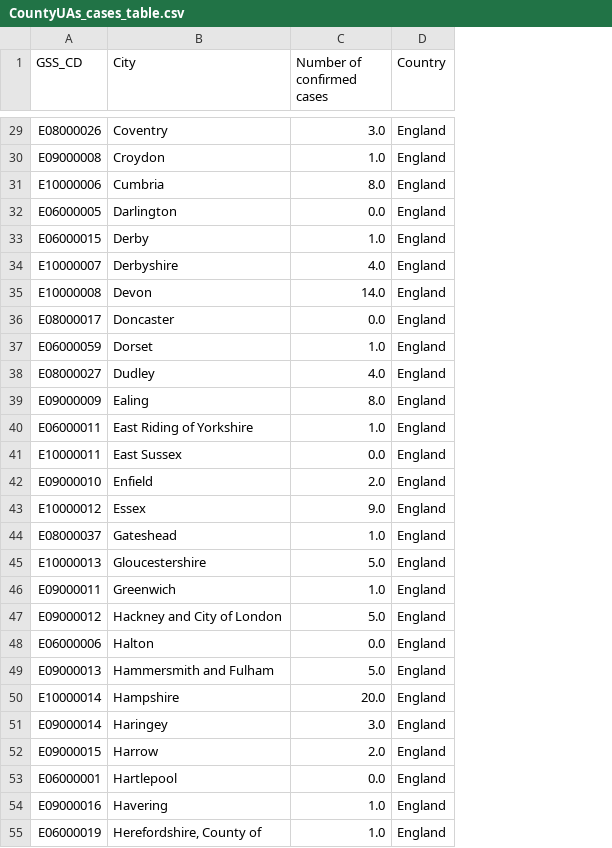
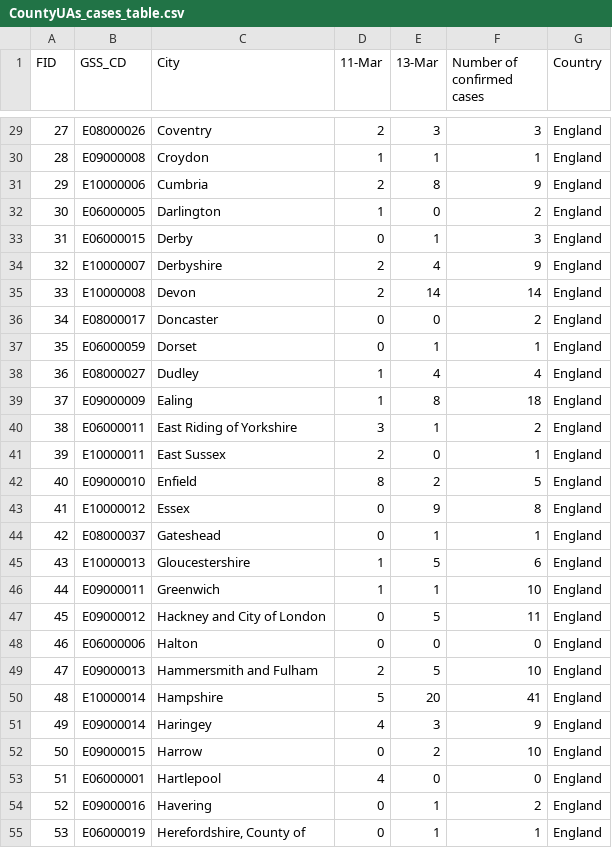
Before and after one commit to terenceneo/Data-Visualisations, a CSV file: Coronavirus Map/CountyUAs_cases_table.csv, drawn as a sheet; only a part is shown, gaps mark what is left out; addresses are those after the commit; the diff covers the shown part only; the diff names each change by its address in the sheet, - before the commit and + after, or states it on an @@ line.

```diff
--- a/Coronavirus Map/CountyUAs_cases_table.csv
+++ b/Coronavirus Map/CountyUAs_cases_table.csv
+column A (FID), rows 29-55: 27 | 28 | 29 | 30 | 31 | 32 | 33 | 34 | 35 | 36 | 37 | 38 | 39 | 40 | 41 | 42 | 43 | 44 | 45 | 46 | 47 | 48 | 49 | 50 | 51 | 52 | 53
+column D (11-Mar), rows 29-55: 2 | 1 | 2 | 1 | 0 | 2 | 2 | 0 | 0 | 1 | 1 | 3 | 2 | 8 | 0 | 0 | 1 | 1 | 0 | 0 | 2 | 5 | 4 | 0 | 4 | 0 | 0
+column E (13-Mar), rows 29-55: 3 | 1 | 8 | 0 | 1 | 4 | 14 | 0 | 1 | 4 | 8 | 1 | 0 | 2 | 9 | 1 | 5 | 1 | 5 | 0 | 5 | 20 | 3 | 2 | 0 | 1 | 1
-F29 (Number of confirmed cases): 3.0
+F29 (Number of confirmed cases): 3
-F30 (Number of confirmed cases): 1.0
+F30 (Number of confirmed cases): 1
-F31 (Number of confirmed cases): 8.0
+F31 (Number of confirmed cases): 9
-F32 (Number of confirmed cases): 0.0
+F32 (Number of confirmed cases): 2
-F33 (Number of confirmed cases): 1.0
+F33 (Number of confirmed cases): 3
-F34 (Number of confirmed cases): 4.0
+F34 (Number of confirmed cases): 9
-F35 (Number of confirmed cases): 14.0
+F35 (Number of confirmed cases): 14
-F36 (Number of confirmed cases): 0.0
+F36 (Number of confirmed cases): 2
-F37 (Number of confirmed cases): 1.0
+F37 (Number of confirmed cases): 1
-F38 (Number of confirmed cases): 4.0
+F38 (Number of confirmed cases): 4
-F39 (Number of confirmed cases): 8.0
+F39 (Number of confirmed cases): 18
-F40 (Number of confirmed cases): 1.0
+F40 (Number of confirmed cases): 2
-F41 (Number of confirmed cases): 0.0
+F41 (Number of confirmed cases): 1
-F42 (Number of confirmed cases): 2.0
+F42 (Number of confirmed cases): 5
-F43 (Number of confirmed cases): 9.0
+F43 (Number of confirmed cases): 8
-F44 (Number of confirmed cases): 1.0
+F44 (Number of confirmed cases): 1
-F45 (Number of confirmed cases): 5.0
+F45 (Number of confirmed cases): 6
-F46 (Number of confirmed cases): 1.0
+F46 (Number of confirmed cases): 10
-F47 (Number of confirmed cases): 5.0
+F47 (Number of confirmed cases): 11
-F48 (Number of confirmed cases): 0.0
+F48 (Number of confirmed cases): 0
-F49 (Number of confirmed cases): 5.0
+F49 (Number of confirmed cases): 10
-F50 (Number of confirmed cases): 20.0
+F50 (Number of confirmed cases): 41
-F51 (Number of confirmed cases): 3.0
+F51 (Number of confirmed cases): 9
-F52 (Number of confirmed cases): 2.0
+F52 (Number of confirmed cases): 10
-F53 (Number of confirmed cases): 0.0
+F53 (Number of confirmed cases): 0
-F54 (Number of confirmed cases): 1.0
+F54 (Number of confirmed cases): 2
-F55 (Number of confirmed cases): 1.0
+F55 (Number of confirmed cases): 1
```
Also changed, not shown: 1 added row, 1 removed row and 122 edited cells elsewhere in this file, Coronavirus Map/London_data.csv, Coronavirus Map/Scotland_data.csv, 17 other files.
